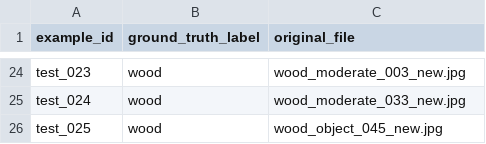
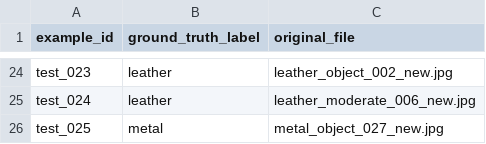
Before and after one commit to JumpingAlcohol/csc211-material-texture-recognition, a CSV file: FMD_split/metadata/test_labels_private.csv, drawn as a sheet; only a part is shown, gaps mark what is left out; the diff covers the shown part only.

```diff
--- a/FMD_split/metadata/test_labels_private.csv
+++ b/FMD_split/metadata/test_labels_private.csv
@@ -24,3 +24,3 @@
-"test_023","wood","wood_moderate_003_new.jpg"
-"test_024","wood","wood_moderate_033_new.jpg"
-"test_025","wood","wood_object_045_new.jpg"
+"test_023","leather","leather_object_002_new.jpg"
+"test_024","leather","leather_moderate_006_new.jpg"
+"test_025","metal","metal_object_027_new.jpg"
```
Also changed, not shown: 36 edited cells elsewhere in this file, FMD_split/metadata/human_predictions_yuxiang.csv, FMD_split/metadata/split_manifest.csv, 48 other files.
